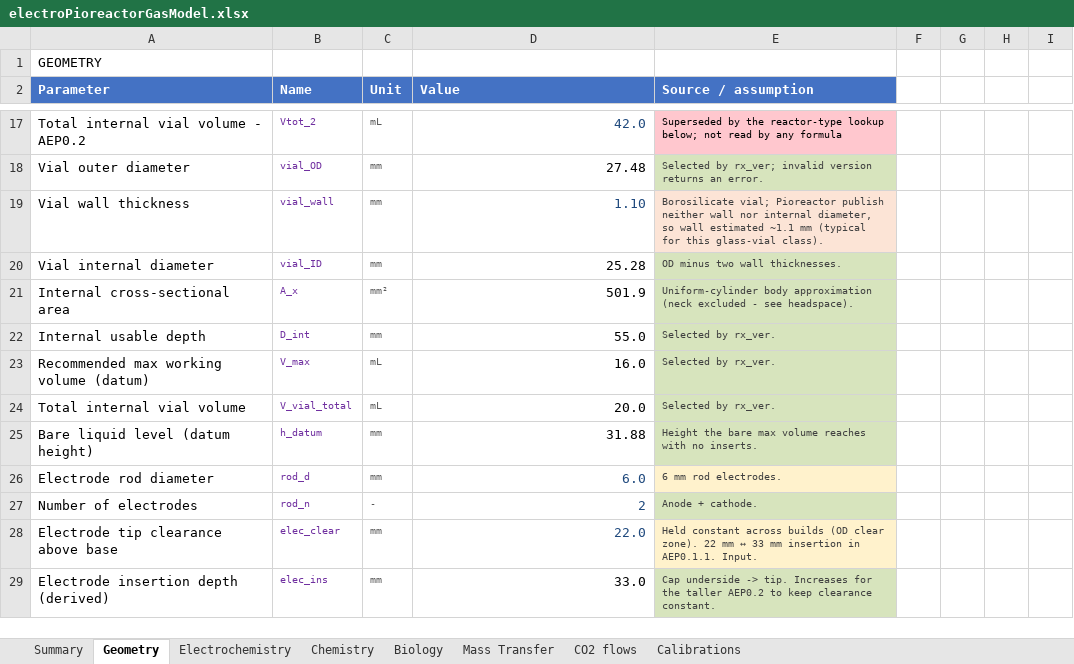
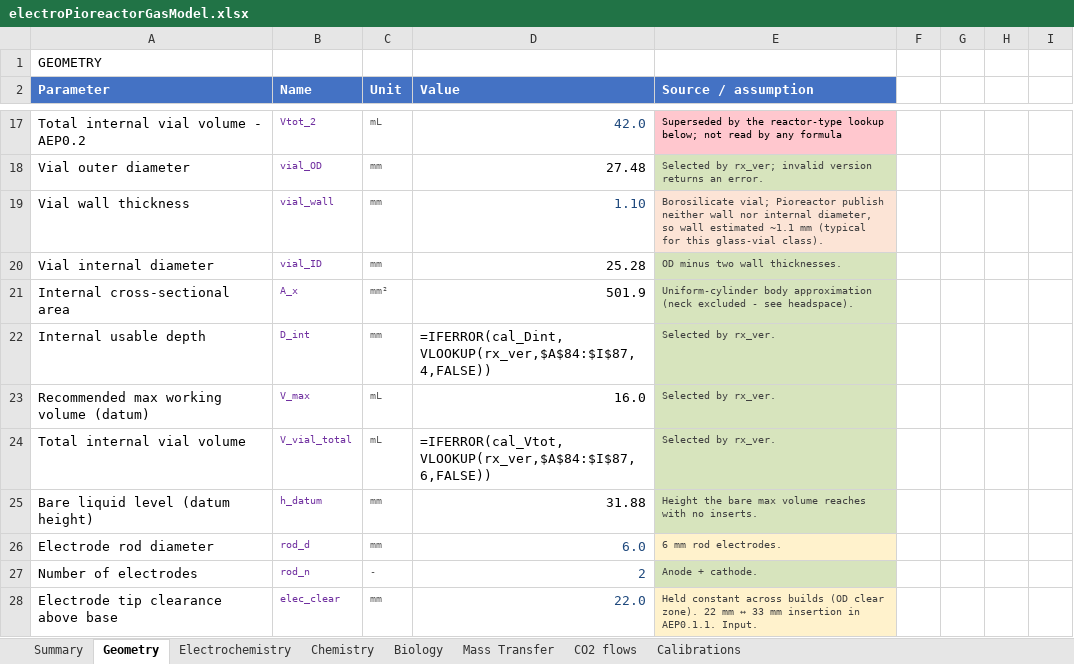
Before and after one commit to amy-bo/electroPioreactor, an Excel workbook: Media/electroPioreactorGasModel.xlsx, sheet Geometry, drawn as a sheet; only a part is shown, gaps mark what is left out; the shorter side is filled out with more unchanged rows; values as stored, in another font and other column widths than the file's, no borders; formulas without a stored value are shown as written; conditional formats not drawn; the diff names each change by its address in the sheet, - before the commit and + after, or states it on an @@ line.

```diff
--- a/Media/electroPioreactorGasModel.xlsx (sheet Geometry)
+++ b/Media/electroPioreactorGasModel.xlsx (sheet Geometry)
-D22 (Value): 55.0
+D22 (Value): =IFERROR(cal_Dint,VLOOKUP(rx_ver,$A$84:$I$87,4,FALSE))
-D24 (Value): 20.0
+D24 (Value): =IFERROR(cal_Vtot,VLOOKUP(rx_ver,$A$84:$I$87,6,FALSE))
```
Also changed, not shown: sheet Biology, sheet Electrochemistry, sheet Mass Transfer.
